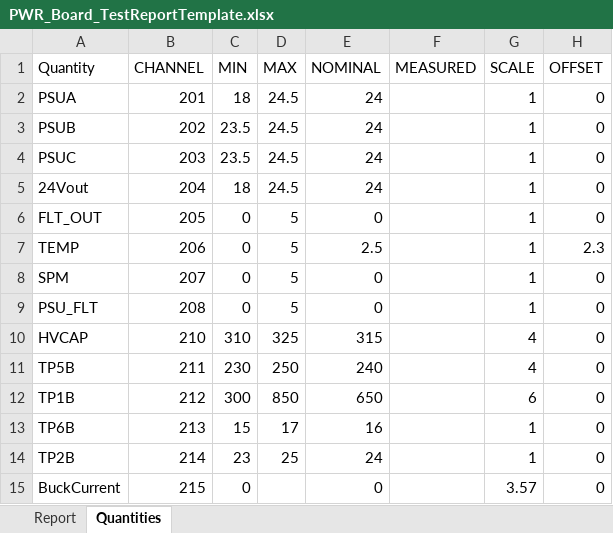
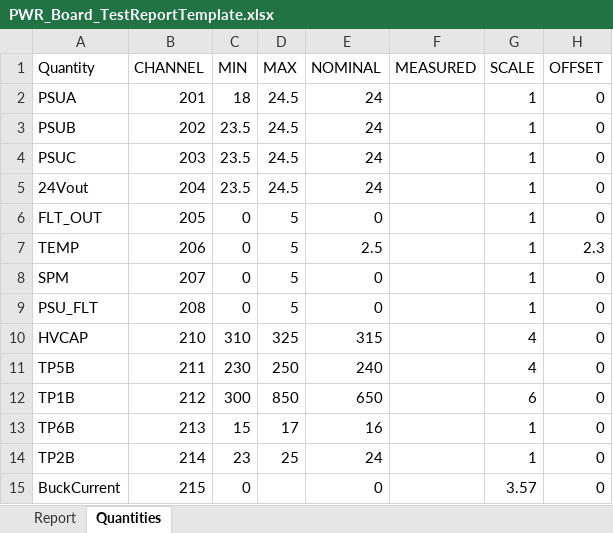
Before and after one commit to ninja-lab/pluto, an Excel workbook: PWRAutomatedTest/PWR_Board_TestReportTemplate.xlsx, sheet Quantities, drawn as a sheet; values as stored, in another font and other column widths than the file's, no borders; the diff names each change by its address in the sheet, - before the commit and + after, or states it on an @@ line.

```diff
--- a/PWRAutomatedTest/PWR_Board_TestReportTemplate.xlsx (sheet Quantities)
+++ b/PWRAutomatedTest/PWR_Board_TestReportTemplate.xlsx (sheet Quantities)
-C5 (MIN): 18
+C5 (MIN): 23.5
```
Also changed, not shown: sheet Report, 3 other files.
